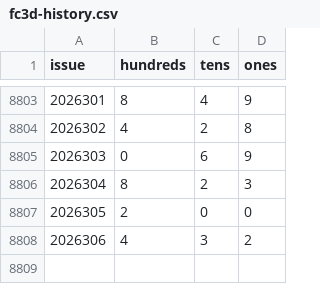
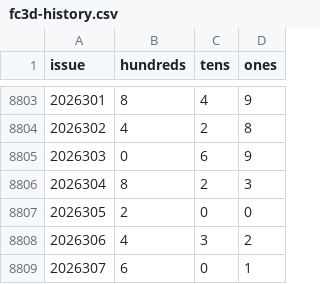
Before and after one commit to 212616130-creator/fc3d-gewei-kill, a CSV file: data/fc3d-history.csv, drawn as a sheet; only a part is shown, gaps mark what is left out; the diff names each change by its address in the sheet, - before the commit and + after, or states it on an @@ line.

```diff
--- a/data/fc3d-history.csv
+++ b/data/fc3d-history.csv
+row 8809: 2026307 | 6 | 0 | 1
```
Also changed, not shown: 3 other files.
